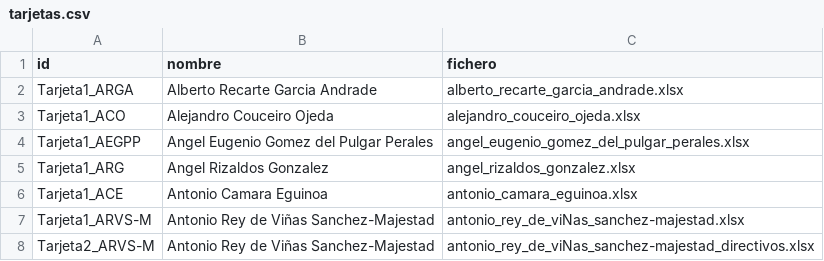
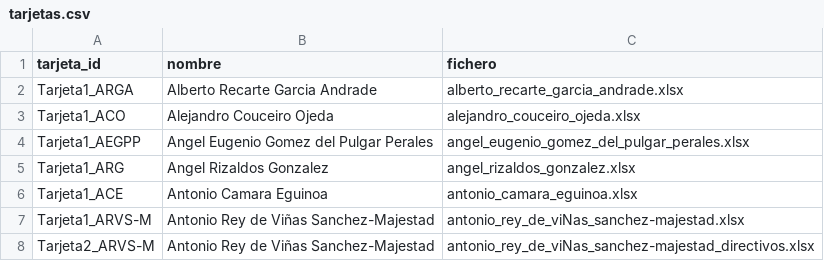
Before and after one commit to fdelaunay/tutorial-dplyr-es, a CSV file: data/tarjetas.csv, drawn as a sheet; only a part is shown.

Commit message:
Update id column name

```diff
--- a/data/tarjetas.csv
+++ b/data/tarjetas.csv
@@ -1,2 +1,2 @@
-id,nombre,fichero
+tarjeta_id,nombre,fichero
 Tarjeta1_ARGA,Alberto Recarte Garcia Andrade,alberto_recarte_garcia_andrade.xlsx
```
